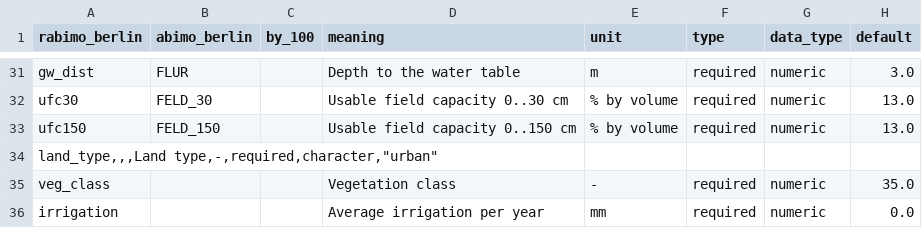
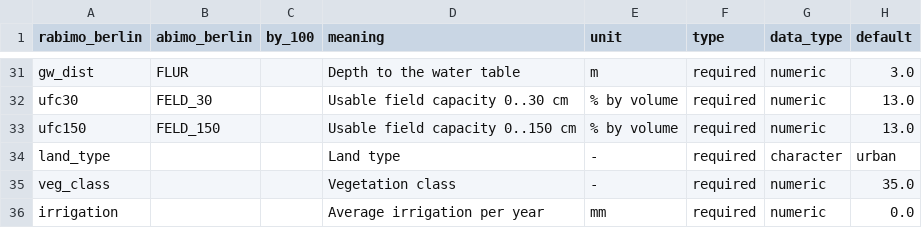
Before and after one commit to pmoevius/kwb.rabimo, a CSV file: inst/extdata/column-names.csv, drawn as a sheet; only a part is shown, gaps mark what is left out; removed rows and columns are numbered as before the commit, all else as after; the diff names each change by its address in the sheet, - before the commit and + after, or states it on an @@ line.

Commit message:
Correct syntax

```diff
--- a/inst/extdata/column-names.csv
+++ b/inst/extdata/column-names.csv
-row 34: land_type,,,Land type,-,required,character,"urban"
+row 34: land_type |  |  | Land type | - | required | character | urban
```
